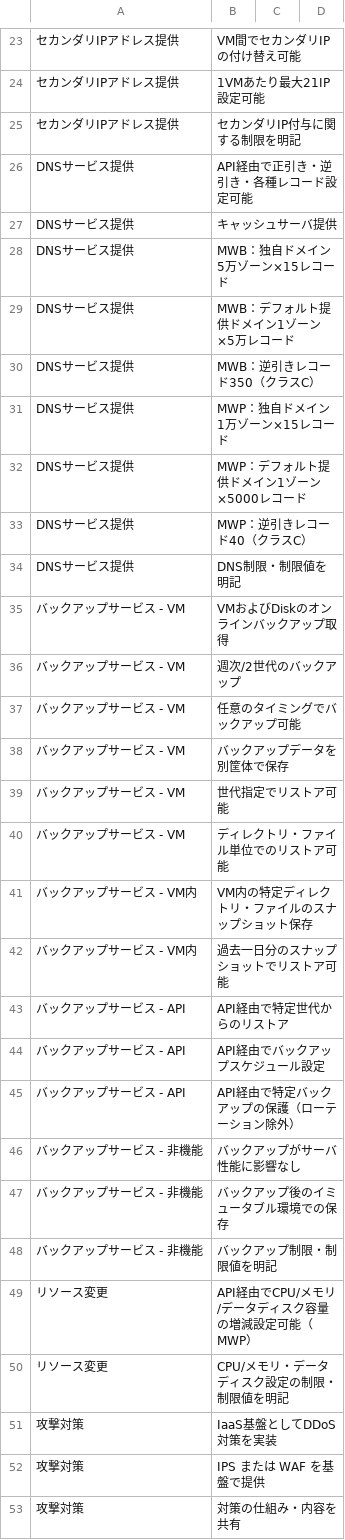
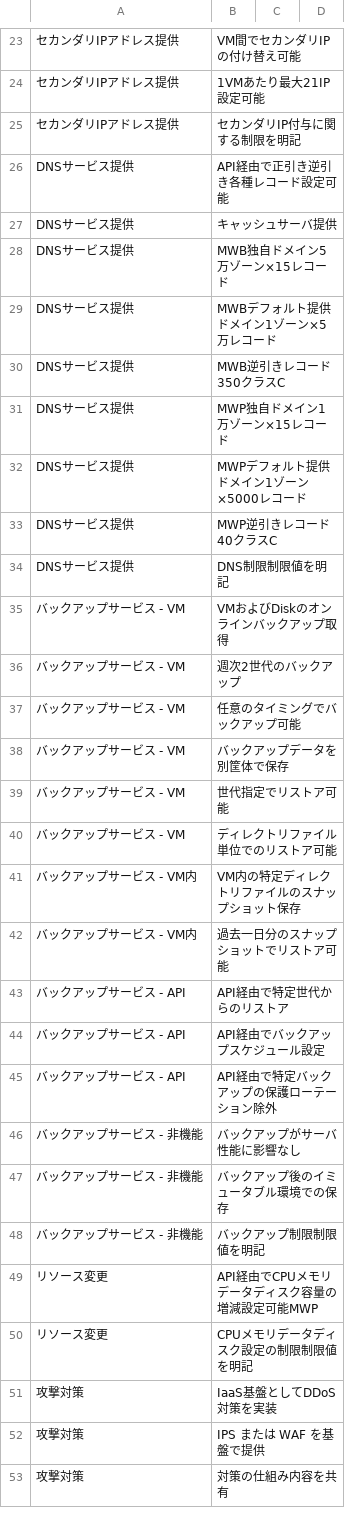
Before and after one commit to kanako0222-byte/Kanako-, a CSV file: biz-mail-web-requirements.csv, drawn as a sheet; only a part is shown, gaps mark what is left out; the diff covers the shown part only; the diff names each change by its address in the sheet, - before the commit and + after, or states it on an @@ line.

```diff
--- a/biz-mail-web-requirements.csv
+++ b/biz-mail-web-requirements.csv
-B26: API経由で正引き・逆引き・各種レコード設定可能
+B26: API経由で正引き逆引き各種レコード設定可能
-B28: MWB：独自ドメイン5万ゾーン×15レコード
+B28: MWB独自ドメイン5万ゾーン×15レコード
-B29: MWB：デフォルト提供ドメイン1ゾーン×5万レコード
+B29: MWBデフォルト提供ドメイン1ゾーン×5万レコード
-B30: MWB：逆引きレコード350（クラスC）
+B30: MWB逆引きレコード350クラスC
-B31: MWP：独自ドメイン1万ゾーン×15レコード
+B31: MWP独自ドメイン1万ゾーン×15レコード
-B32: MWP：デフォルト提供ドメイン1ゾーン×5000レコード
+B32: MWPデフォルト提供ドメイン1ゾーン×5000レコード
-B33: MWP：逆引きレコード40（クラスC）
+B33: MWP逆引きレコード40クラスC
-B34: DNS制限・制限値を明記
+B34: DNS制限制限値を明記
-B36: 週次/2世代のバックアップ
+B36: 週次2世代のバックアップ
-B40: ディレクトリ・ファイル単位でのリストア可能
+B40: ディレクトリファイル単位でのリストア可能
-B41: VM内の特定ディレクトリ・ファイルのスナップショット保存
+B41: VM内の特定ディレクトリファイルのスナップショット保存
-B45: API経由で特定バックアップの保護（ローテーション除外）
+B45: API経由で特定バックアップの保護ローテーション除外
-B48: バックアップ制限・制限値を明記
+B48: バックアップ制限制限値を明記
-B49: API経由でCPU/メモリ/データディスク容量の増減設定可能（MWP）
+B49: API経由でCPUメモリデータディスク容量の増減設定可能MWP
-B50: CPU/メモリ・データディスク設定の制限・制限値を明記
+B50: CPUメモリデータディスク設定の制限制限値を明記
-B53: 対策の仕組み・内容を共有
+B53: 対策の仕組み内容を共有
```
Also changed, not shown: 5 added rows, 5 removed rows and 13 edited cells elsewhere in this file.
